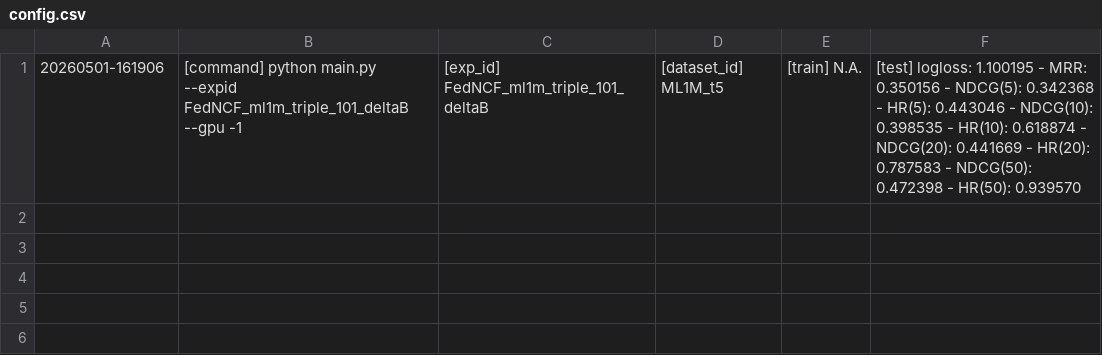
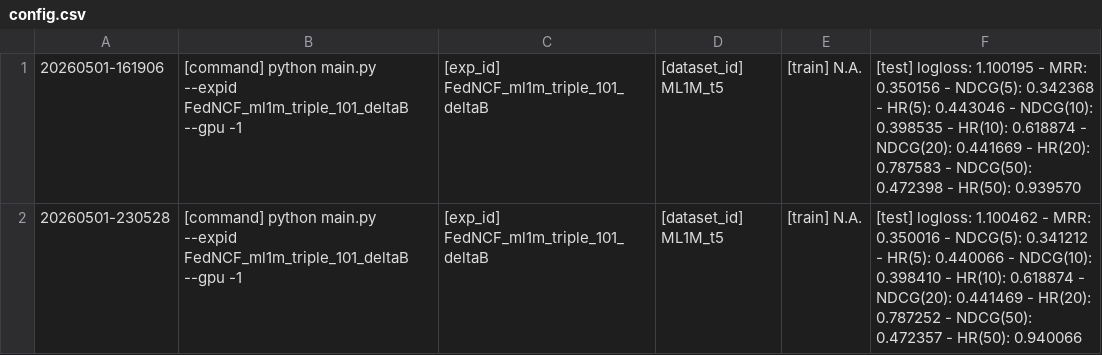
Before and after one commit to jingning0528/FedNCF-LoRA, a CSV file: config.csv, drawn as a sheet.

Commit message:
delta_B version 1(with and without momentum

```diff
--- a/config.csv
+++ b/config.csv
@@ -1 +1,2 @@
  20260501-161906,[command] python main.py --expid FedNCF_ml1m_triple_101_deltaB --gpu -1,[exp_id] FedNCF_ml1m_triple_101_deltaB,[dataset_id] ML1M_t5,[train] N.A.,[test] logloss: 1.100195 - MRR: 0.350156 - NDCG(5): 0.342368 - HR(5): 0.443046 - NDCG(10): 0.398535 - HR(10): 0.618874 - NDCG(20): 0.441669 - HR(20): 0.787583 - NDCG(50): 0.472398 - HR(50): 0.939570
+ 20260501-230528,[command] python main.py --expid FedNCF_ml1m_triple_101_deltaB --gpu -1,[exp_id] FedNCF_ml1m_triple_101_deltaB,[dataset_id] ML1M_t5,[train] N.A.,[test] logloss: 1.100462 - MRR: 0.350016 - NDCG(5): 0.341212 - HR(5): 0.440066 - NDCG(10): 0.398410 - HR(10): 0.618874 - NDCG(20): 0.441469 - HR(20): 0.787252 - NDCG(50): 0.472357 - HR(50): 0.940066
```
Also changed, not shown: 3 other files.
